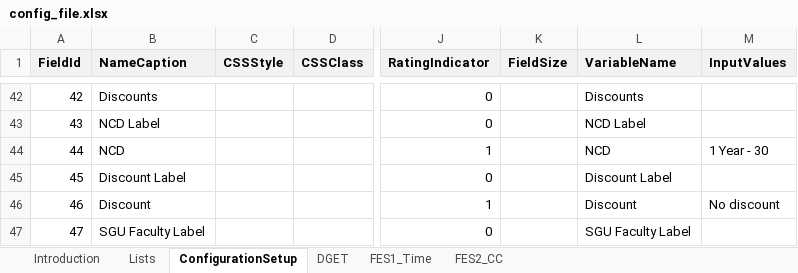
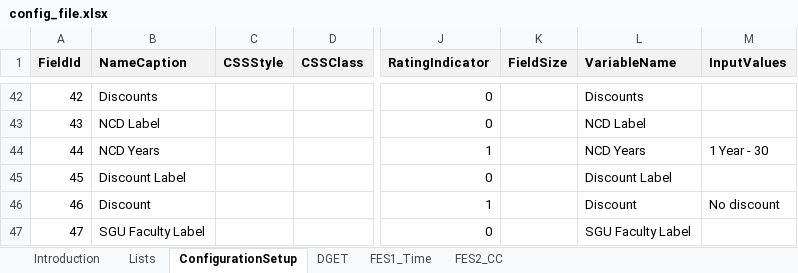
Before and after one commit to angelaspirkoska/Insured-Traveling-Presentation, an Excel workbook: Authentication.WEB/ExcelConfig/config_file.xlsx, sheet ConfigurationSetup, drawn as a sheet; only a part is shown, gaps mark what is left out; values as stored, in another font and other column widths than the file's, no borders; conditional formats not drawn; the diff names each change by its address in the sheet, - before the commit and + after, or states it on an @@ line.

```diff
--- a/Authentication.WEB/ExcelConfig/config_file.xlsx (sheet ConfigurationSetup)
+++ b/Authentication.WEB/ExcelConfig/config_file.xlsx (sheet ConfigurationSetup)
-B44 (NameCaption): NCD
+B44 (NameCaption): NCD Years
-L44 (VariableName): NCD
+L44 (VariableName): NCD Years
```
Also changed, not shown: sheet FES1_Time, charts or pictures, 1 other file.
